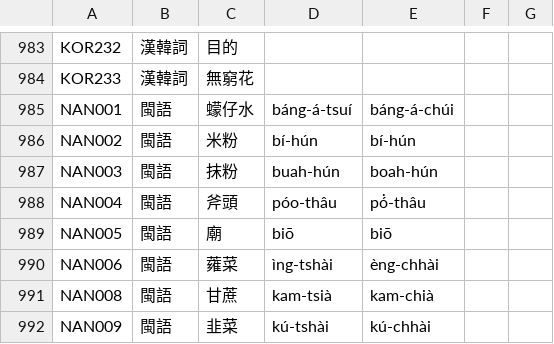
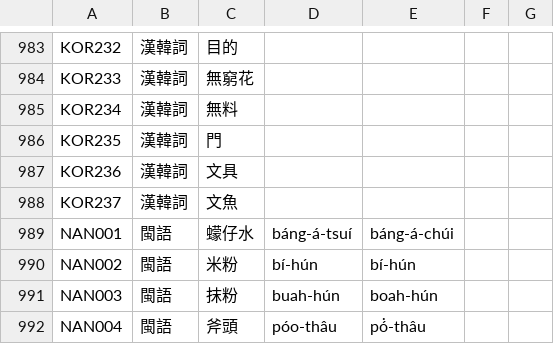
Before and after one commit to haiangdict/HDTwn, a CSV file: data/HLD-Etymology.csv, drawn as a sheet; only a part is shown, gaps mark what is left out; the shorter side is filled out with more unchanged rows.

```diff
--- a/data/HLD-Etymology.csv
+++ b/data/HLD-Etymology.csv
@@ -984,2 +984,6 @@ KOR232,漢韓詞,目的,,,,
 KOR233,漢韓詞,無窮花,,,,
+KOR234,漢韓詞,無料,,,,
+KOR235,漢韓詞,門,,,,
+KOR236,漢韓詞,文具,,,,
+KOR237,漢韓詞,文魚,,,,
 NAN001,閩語,蠓仔水,báng-á-tsuí,báng-á-chúi,,
```
